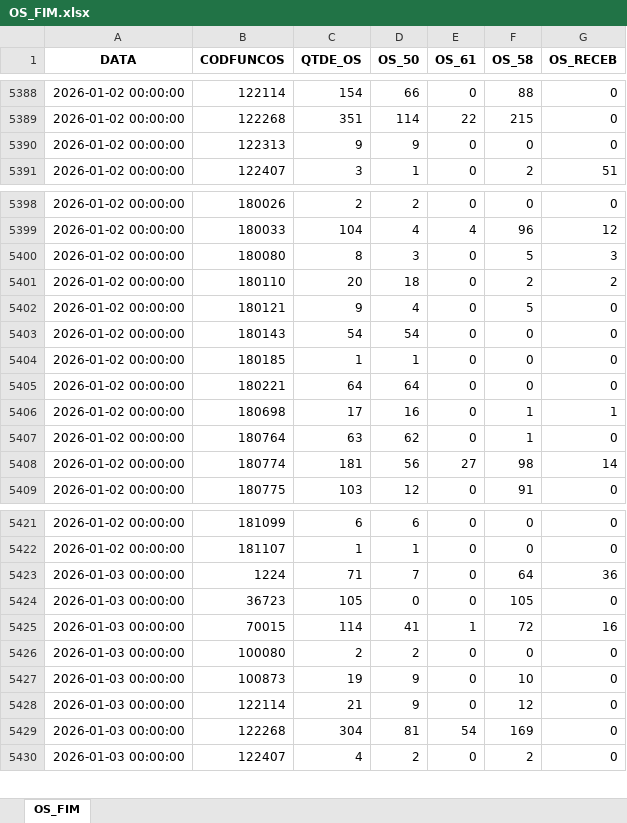
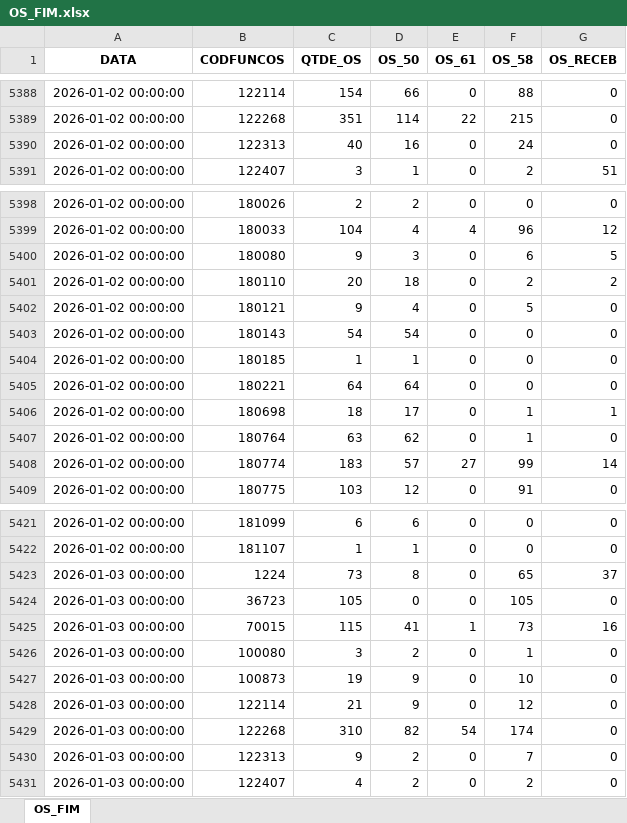
Before and after one commit to wesley-henrique1/automatize_pandas, an Excel workbook: OUTPUT/BI_ABASTECIMENTO/OS_FIM.xlsx, sheet OS_FIM, drawn as a sheet; only a part is shown, gaps mark what is left out; values as stored, in another font and other column widths than the file's, no borders; the diff covers the shown part only; the diff names each change by its address in the sheet, - before the commit and + after, or states it on an @@ line.

```diff
--- a/OUTPUT/BI_ABASTECIMENTO/OS_FIM.xlsx (sheet OS_FIM)
+++ b/OUTPUT/BI_ABASTECIMENTO/OS_FIM.xlsx (sheet OS_FIM)
-C5390 (QTDE_OS): 9
+C5390 (QTDE_OS): 40
-D5390 (OS_50): 9
+D5390 (OS_50): 16
-F5390 (OS_58): 0
+F5390 (OS_58): 24
-C5400 (QTDE_OS): 8
+C5400 (QTDE_OS): 9
-F5400 (OS_58): 5
+F5400 (OS_58): 6
-G5400 (OS_RECEB): 3
+G5400 (OS_RECEB): 5
-C5406 (QTDE_OS): 17
+C5406 (QTDE_OS): 18
-D5406 (OS_50): 16
+D5406 (OS_50): 17
-C5408 (QTDE_OS): 181
+C5408 (QTDE_OS): 183
-D5408 (OS_50): 56
+D5408 (OS_50): 57
-F5408 (OS_58): 98
+F5408 (OS_58): 99
-C5423 (QTDE_OS): 71
+C5423 (QTDE_OS): 73
-D5423 (OS_50): 7
+D5423 (OS_50): 8
-F5423 (OS_58): 64
+F5423 (OS_58): 65
-G5423 (OS_RECEB): 36
+G5423 (OS_RECEB): 37
-C5425 (QTDE_OS): 114
+C5425 (QTDE_OS): 115
-F5425 (OS_58): 72
+F5425 (OS_58): 73
-C5426 (QTDE_OS): 2
+C5426 (QTDE_OS): 3
-F5426 (OS_58): 0
+F5426 (OS_58): 1
-C5429 (QTDE_OS): 304
+C5429 (QTDE_OS): 310
-D5429 (OS_50): 81
+D5429 (OS_50): 82
-F5429 (OS_58): 169
+F5429 (OS_58): 174
+row 5430: 2026-01-03 00:00:00 | 122313 | 9 | 2 | 0 | 7 | 0
```
Also changed, not shown: 156 added rows and 16 edited cells elsewhere in this sheet, OUTPUT/BI_ABASTECIMENTO/OS_GERAL.xlsx, OUTPUT/BI_ABASTECIMENTO/OS_PD.xlsx, 16 other files.
